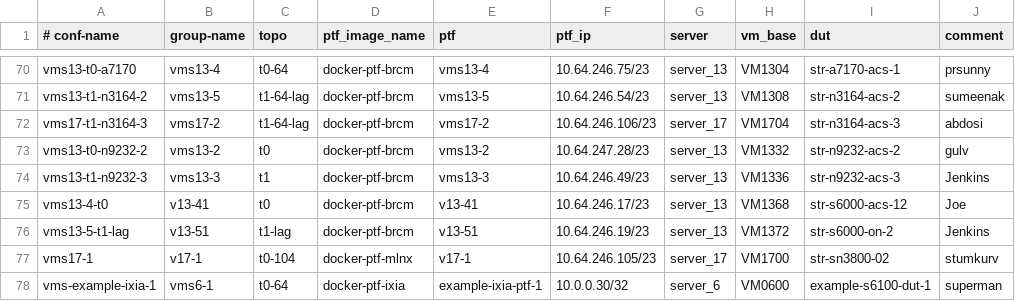
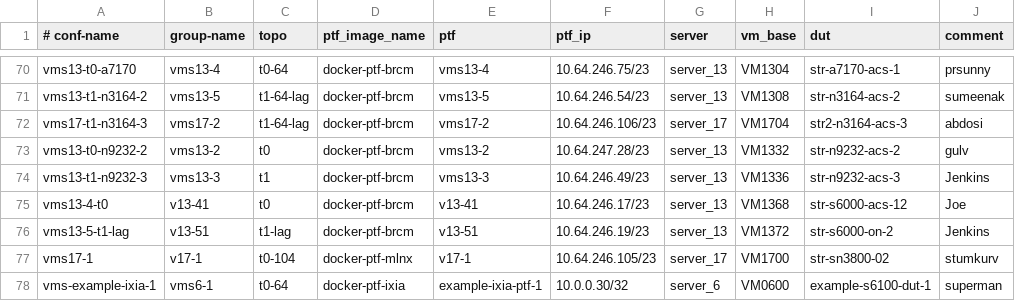
Before and after one commit to neethajohn/sonic-mgmt, a CSV file: ansible/testbed.csv, drawn as a sheet; only a part is shown, gaps mark what is left out.

Commit message:
Merged PR 2839166: Moved VLAN Range to 400-527 for Nexus 3164-3 and Nexus 3164-4 testbed.
Moved VLAN Range to 353-480 for Nexus 3164-3 and Nexus 3164-4 testbed.

Signed-off-by: Abhishek Dosi <abdosi@micrsoft.com>

```diff
--- a/ansible/testbed.csv
+++ b/ansible/testbed.csv
@@ -71,3 +71,3 @@ vms13-t0-a7170,vms13-4,t0-64,docker-ptf-brcm,vms13-4,10.64.246.75/23,server_13,V
 vms13-t1-n3164-2,vms13-5,t1-64-lag,docker-ptf-brcm,vms13-5,10.64.246.54/23,server_13,VM1308,str-n3164-acs-2,sumeenak
-vms17-t1-n3164-3,vms17-2,t1-64-lag,docker-ptf-brcm,vms17-2,10.64.246.106/23,server_17,VM1704,str-n3164-acs-3,abdosi
+vms17-t1-n3164-3,vms17-2,t1-64-lag,docker-ptf-brcm,vms17-2,10.64.246.106/23,server_17,VM1704,str2-n3164-acs-3,abdosi
 vms13-t0-n9232-2,vms13-2,t0,docker-ptf-brcm,vms13-2,10.64.247.28/23,server_13,VM1332,str-n9232-acs-2,gulv
```
Also changed, not shown: ansible/files/sonic_str2_links.csv, 1 other file.
